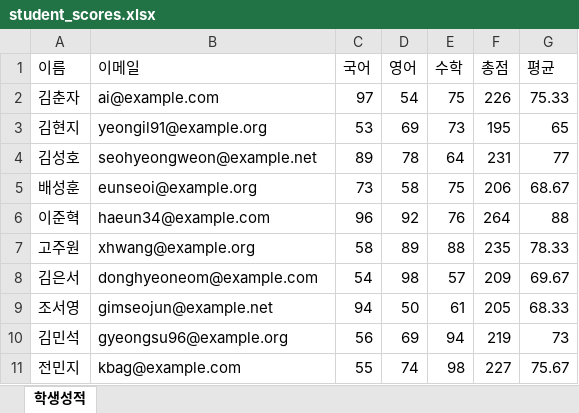
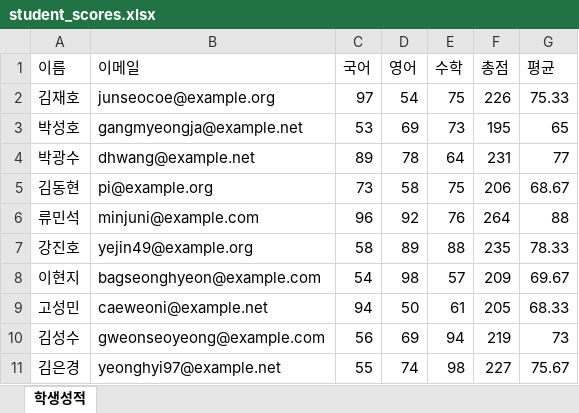
Before and after one commit to jjang051jhta/python-lecture-2025, an Excel workbook: numpy/student_scores.xlsx, sheet 학생성적, drawn as a sheet; values as stored, in another font and other column widths than the file's, no borders; the diff names each change by its address in the sheet, - before the commit and + after, or states it on an @@ line.

Commit message:
numpy

```diff
--- a/numpy/student_scores.xlsx (sheet 학생성적)
+++ b/numpy/student_scores.xlsx (sheet 학생성적)
-A2 (이름): 김춘자
+A2 (이름): 김재호
-B2 (이메일): ai@example.com
+B2 (이메일): junseocoe@example.org
-A3 (이름): 김현지
+A3 (이름): 박성호
-B3 (이메일): yeongil91@example.org
+B3 (이메일): gangmyeongja@example.net
-A4 (이름): 김성호
+A4 (이름): 박광수
-B4 (이메일): seohyeongweon@example.net
+B4 (이메일): dhwang@example.net
-A5 (이름): 배성훈
+A5 (이름): 김동현
-B5 (이메일): eunseoi@example.org
+B5 (이메일): pi@example.org
-A6 (이름): 이준혁
+A6 (이름): 류민석
-B6 (이메일): haeun34@example.com
+B6 (이메일): minjuni@example.com
-A7 (이름): 고주원
+A7 (이름): 강진호
-B7 (이메일): xhwang@example.org
+B7 (이메일): yejin49@example.org
-A8 (이름): 김은서
+A8 (이름): 이현지
-B8 (이메일): donghyeoneom@example.com
+B8 (이메일): bagseonghyeon@example.com
-A9 (이름): 조서영
+A9 (이름): 고성민
-B9 (이메일): gimseojun@example.net
+B9 (이메일): caeweoni@example.net
-A10 (이름): 김민석
+A10 (이름): 김성수
-B10 (이메일): gyeongsu96@example.org
+B10 (이메일): gweonseoyeong@example.com
-A11 (이름): 전민지
+A11 (이름): 김은경
-B11 (이메일): kbag@example.com
+B11 (이메일): yeonghyi97@example.net
```
Also changed, not shown: 5 other files.
